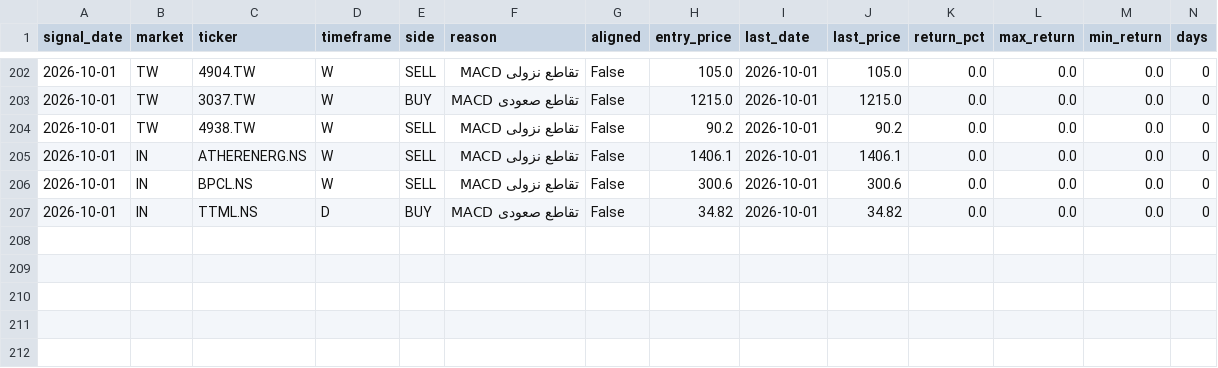
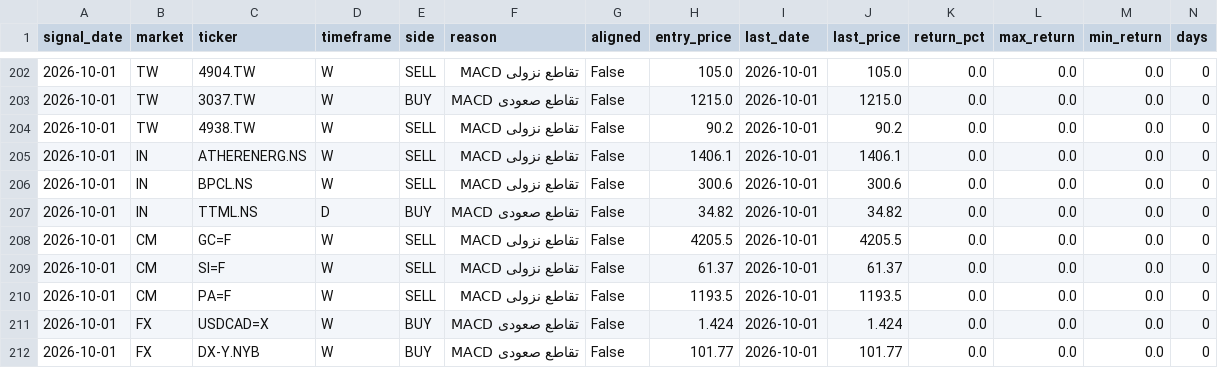
Before and after one commit to hsalehi10087/stock-scanner, a CSV file: signals_history.csv, drawn as a sheet; only a part is shown, gaps mark what is left out; rows hold the shown columns only; the diff names each change by its address in the sheet, - before the commit and + after, or states it on an @@ line.

```diff
--- a/signals_history.csv
+++ b/signals_history.csv
+row 208: 2026-10-01 | CM | GC=F | W | SELL | تقاطع نزولی MACD | False | 4205.5 | 2026-10-01 | 4205.5 | 0.0 | 0.0 | 0.0 | 0
+row 209: 2026-10-01 | CM | SI=F | W | SELL | تقاطع نزولی MACD | False | 61.37 | 2026-10-01 | 61.37 | 0.0 | 0.0 | 0.0 | 0
+row 210: 2026-10-01 | CM | PA=F | W | SELL | تقاطع نزولی MACD | False | 1193.5 | 2026-10-01 | 1193.5 | 0.0 | 0.0 | 0.0 | 0
+row 211: 2026-10-01 | FX | USDCAD=X | W | BUY | تقاطع صعودی MACD | False | 1.424 | 2026-10-01 | 1.424 | 0.0 | 0.0 | 0.0 | 0
+row 212: 2026-10-01 | FX | DX-Y.NYB | W | BUY | تقاطع صعودی MACD | False | 101.77 | 2026-10-01 | 101.77 | 0.0 | 0.0 | 0.0 | 0
```
